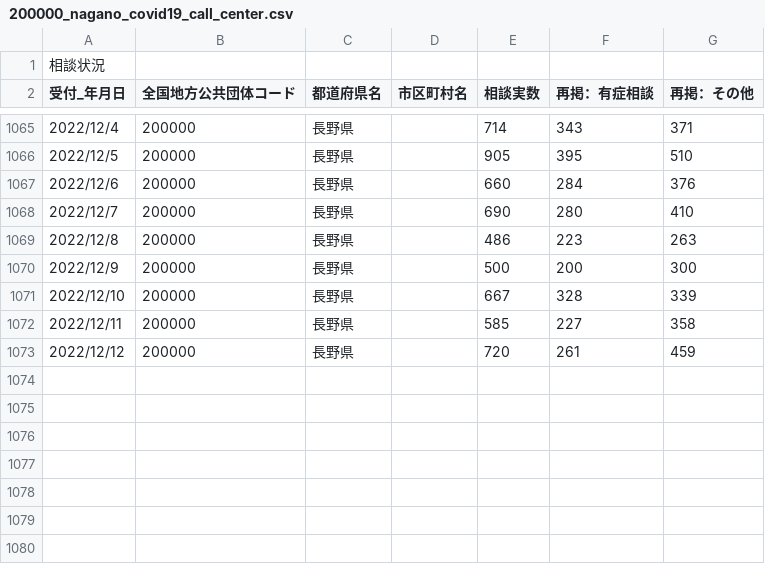
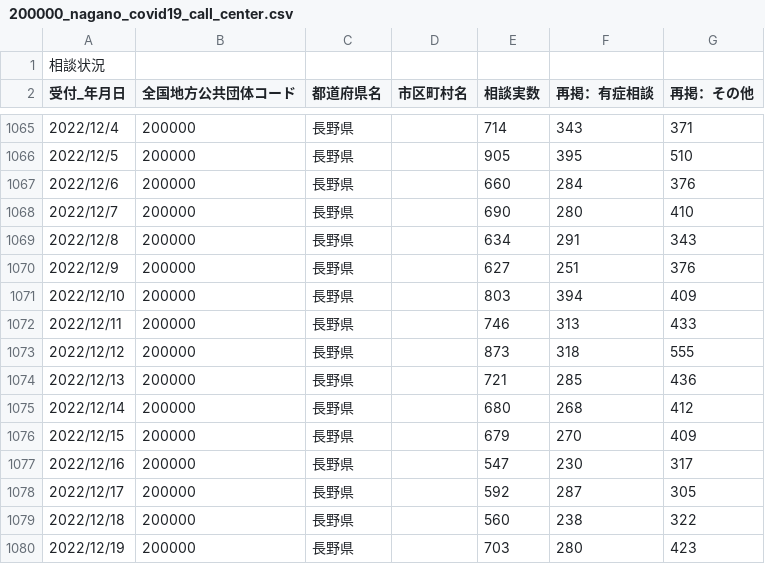
Before and after one commit to wataruoguchi/covid19_nagano_csv_to_json, a CSV file: src/.encoded/200000_nagano_covid19_call_center.csv, drawn as a sheet; only a part is shown, gaps mark what is left out.

```diff
--- a/src/.encoded/200000_nagano_covid19_call_center.csv
+++ b/src/.encoded/200000_nagano_covid19_call_center.csv
@@ -1068,6 +1068,13 @@
 2022/12/7,200000,長野県,,690,280,410
-2022/12/8,200000,長野県,,486,223,263
-2022/12/9,200000,長野県,,500,200,300
-2022/12/10,200000,長野県,,667,328,339
-2022/12/11,200000,長野県,,585,227,358
-2022/12/12,200000,長野県,,720,261,459
+2022/12/8,200000,長野県,,634,291,343
+2022/12/9,200000,長野県,,627,251,376
+2022/12/10,200000,長野県,,803,394,409
+2022/12/11,200000,長野県,,746,313,433
+2022/12/12,200000,長野県,,873,318,555
+2022/12/13,200000,長野県,,721,285,436
+2022/12/14,200000,長野県,,680,268,412
+2022/12/15,200000,長野県,,679,270,409
+2022/12/16,200000,長野県,,547,230,317
+2022/12/17,200000,長野県,,592,287,305
+2022/12/18,200000,長野県,,560,238,322
+2022/12/19,200000,長野県,,703,280,423
```
Also changed, not shown: src/.encoded/200000_nagano_covid19_test_count.csv, src/.encoded/call_center.csv, 4 other files.
